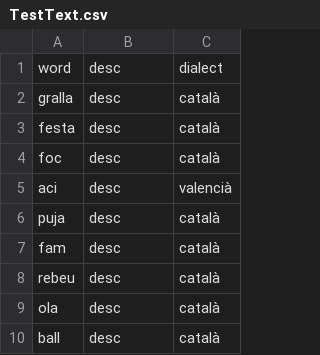
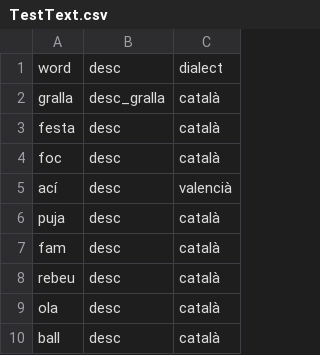
Before and after one commit to FranSecchi/PocAPoc, a CSV file: Assets/TestText.csv, drawn as a sheet; only a part is shown; the diff covers the shown part only.

```diff
--- a/Assets/TestText.csv
+++ b/Assets/TestText.csv
@@ -1,6 +1,6 @@
 word;desc;dialect
-gralla;desc;català
+gralla;desc_gralla;català
 festa;desc;català
 foc;desc;català
-aci;desc;valencià
+ací;desc;valencià
 puja;desc;català
```
Also changed, not shown: 38 added rows elsewhere in this file, 12 other files.
